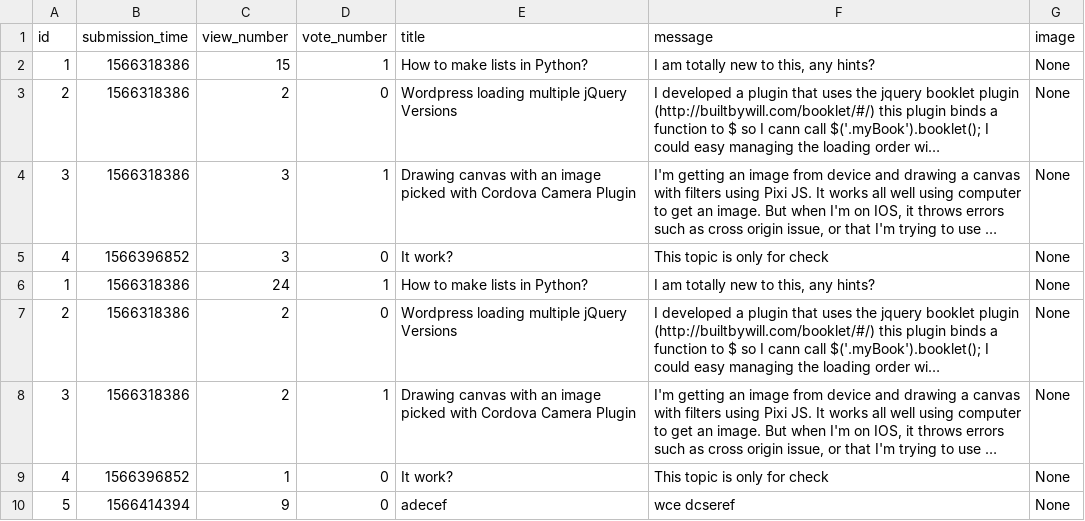
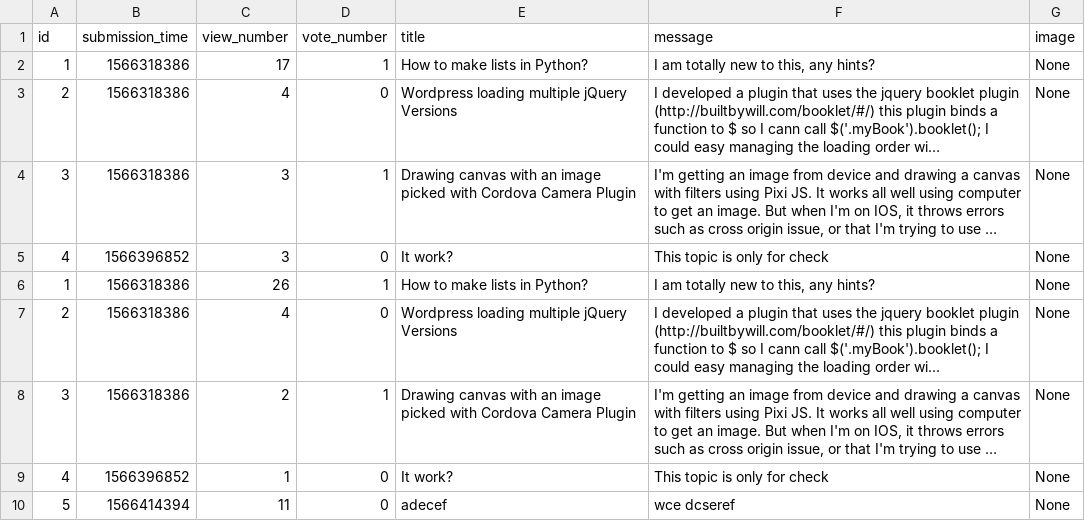
Before and after one commit to adam-sas-on/ask-mate-python, a CSV file: database_file/question.csv, drawn as a sheet; long unchanged cells end in …; the diff names each change by its address in the sheet, - before the commit and + after, or states it on an @@ line.

```diff
--- a/database_file/question.csv
+++ b/database_file/question.csv
-C2 (view_number): 15
+C2 (view_number): 17
-C3 (view_number): 2
+C3 (view_number): 4
-C6 (view_number): 24
+C6 (view_number): 26
-C7 (view_number): 2
+C7 (view_number): 4
-C10 (view_number): 9
+C10 (view_number): 11
```
Also changed, not shown: 2 other files.
